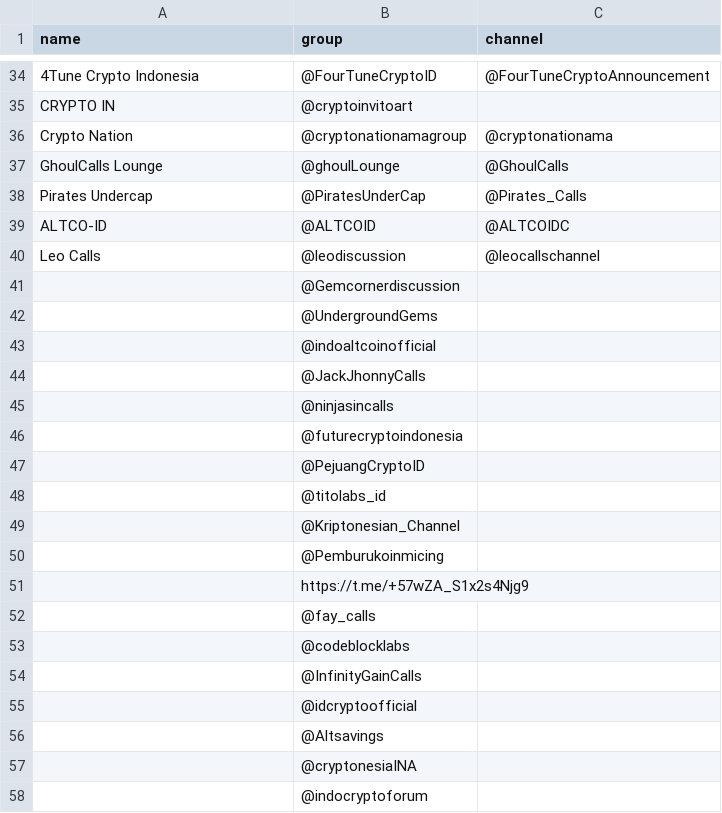
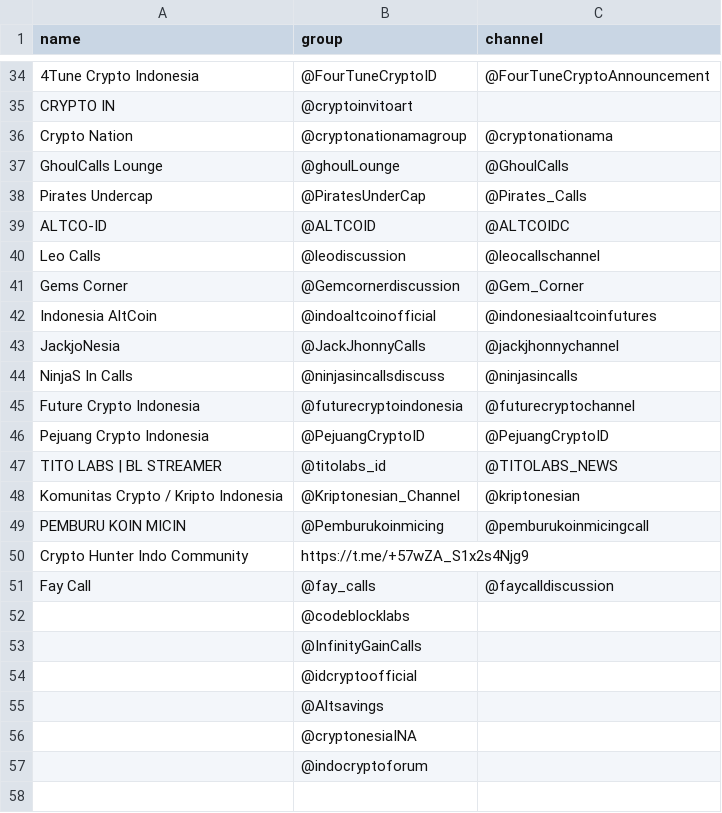
Before and after one commit to faishal-lib/Dataset, a CSV file: Blockchain/Community/Telegram/crypto_community_list.csv, drawn as a sheet; only a part is shown, gaps mark what is left out; removed rows and columns are numbered as before the commit, all else as after; the diff names each change by its address in the sheet, - before the commit and + after, or states it on an @@ line.

Commit message:
Update crypto_community_list.csv

```diff
--- a/Blockchain/Community/Telegram/crypto_community_list.csv
+++ b/Blockchain/Community/Telegram/crypto_community_list.csv
-A41 (name): (empty)
+A41 (name): Gems Corner
-C41 (channel): (empty)
+C41 (channel): @Gem_Corner
-row 42:  | @UndergroundGems
-A42 (name): (empty)
+A42 (name): Indonesia AltCoin
-C42 (channel): (empty)
+C42 (channel): @indonesiaaltcoinfutures
-A43 (name): (empty)
+A43 (name): JackjoNesia
-C43 (channel): (empty)
+C43 (channel): @jackjhonnychannel
-row 45:  | @ninjasincalls
+row 44: NinjaS In Calls | @ninjasincallsdiscuss | @ninjasincalls
-A45 (name): (empty)
+A45 (name): Future Crypto Indonesia
-C45 (channel): (empty)
+C45 (channel): @futurecryptochannel
-A46 (name): (empty)
+A46 (name): Pejuang Crypto Indonesia
-C46 (channel): (empty)
+C46 (channel): @PejuangCryptoID
-A47 (name): (empty)
+A47 (name): TITO LABS | BL STREAMER
-C47 (channel): (empty)
+C47 (channel): @TITOLABS_NEWS
-A48 (name): (empty)
+A48 (name): Komunitas Crypto / Kripto Indonesia
-C48 (channel): (empty)
+C48 (channel): @kriptonesian
-A49 (name): (empty)
+A49 (name): PEMBURU KOIN MICIN
-C49 (channel): (empty)
+C49 (channel): @pemburukoinmicingcall
-A50 (name): (empty)
+A50 (name): Crypto Hunter Indo Community
-A51 (name): (empty)
+A51 (name): Fay Call
-C51 (channel): (empty)
+C51 (channel): @faycalldiscussion
```
